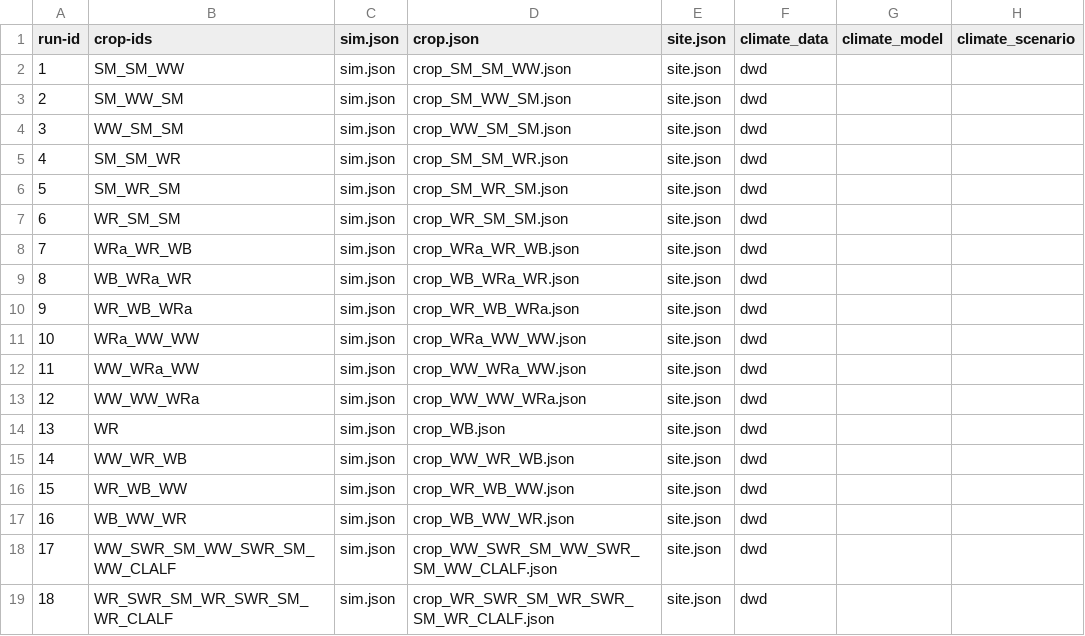
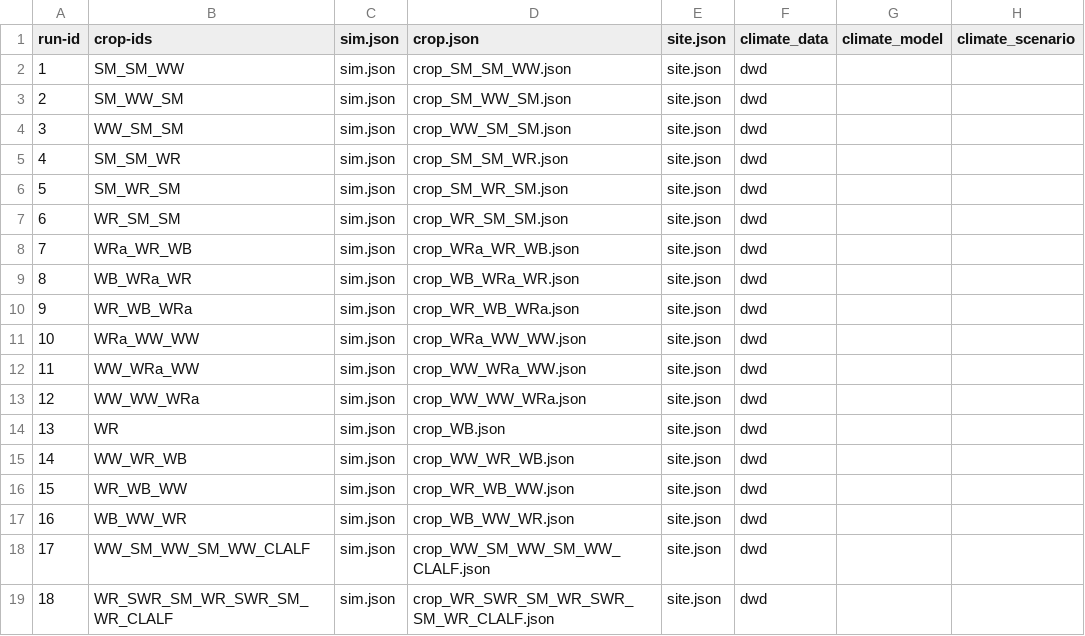
Before and after one commit to zalf-rpm/agora_natura, a CSV file: monica-data/data/projects/monica-germany/sim_setups_agora_natura.csv, drawn as a sheet; only a part is shown; the diff names each change by its address in the sheet, - before the commit and + after, or states it on an @@ line.

Commit message:
SWR removed from scenario 17

```diff
--- a/monica-data/data/projects/monica-germany/sim_setups_agora_natura.csv
+++ b/monica-data/data/projects/monica-germany/sim_setups_agora_natura.csv
-B18 (crop-ids): WW_SWR_SM_WW_SWR_SM_WW_CLALF
+B18 (crop-ids): WW_SM_WW_SM_WW_CLALF
-D18 (crop.json): crop_WW_SWR_SM_WW_SWR_SM_WW_CLALF.json
+D18 (crop.json): crop_WW_SM_WW_SM_WW_CLALF.json
```
Also changed, not shown: 1 other file.
